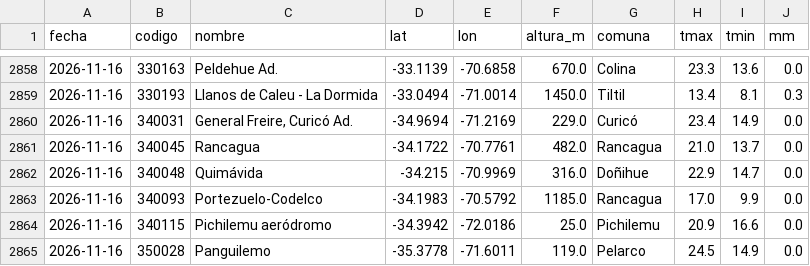
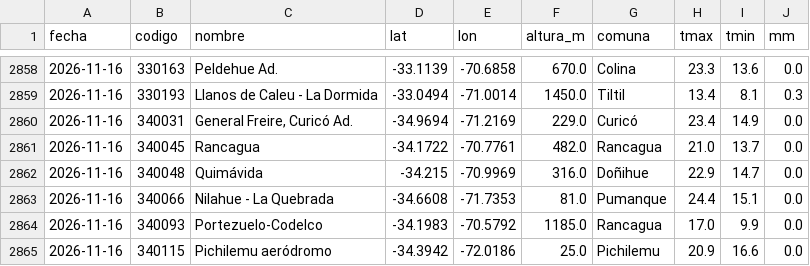
Before and after one commit to PanchoDigevo/earth2-chile-verificacion, a CSV file: estaciones/datos/dmc_extremos.csv, drawn as a sheet; only a part is shown, gaps mark what is left out; the shorter side is filled out with more unchanged rows; the diff names each change by its address in the sheet, - before the commit and + after, or states it on an @@ line.

```diff
--- a/estaciones/datos/dmc_extremos.csv
+++ b/estaciones/datos/dmc_extremos.csv
+row 2863: 2026-11-16 | 340066 | Nilahue - La Quebrada | -34.6608 | -71.7353 | 81.0 | Pumanque | 24.4 | 15.1 | 0.0
```
Also changed, not shown: estaciones/datos/dmc_pron/aaa.csv, estaciones/datos/dmc_pron/boletin.csv, 10 other files.
